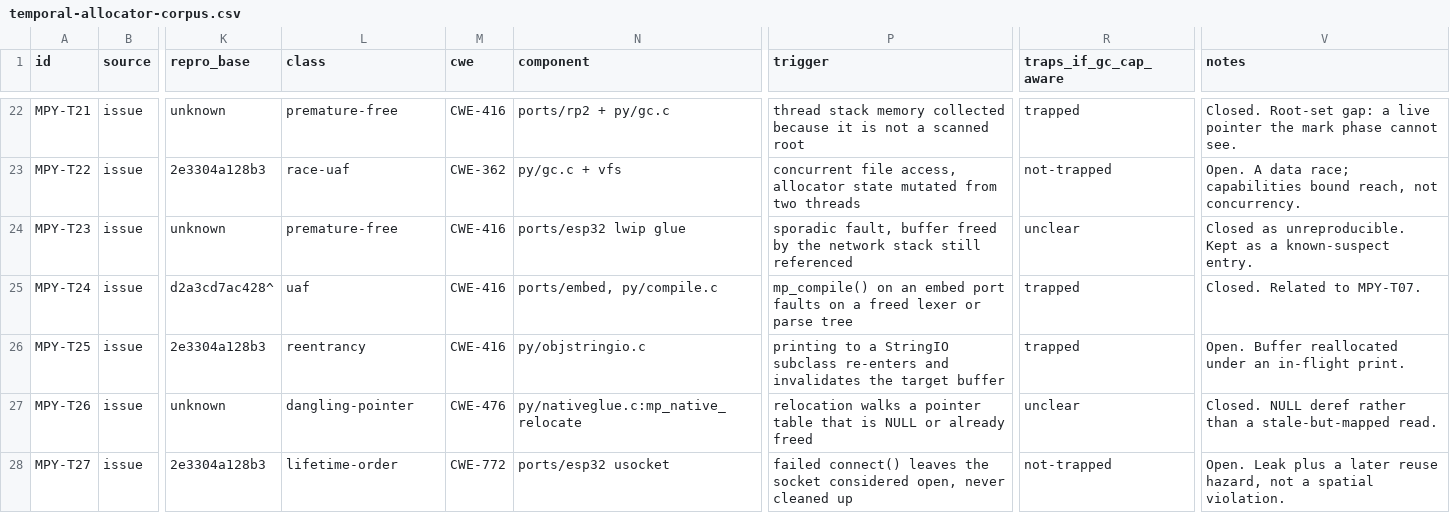
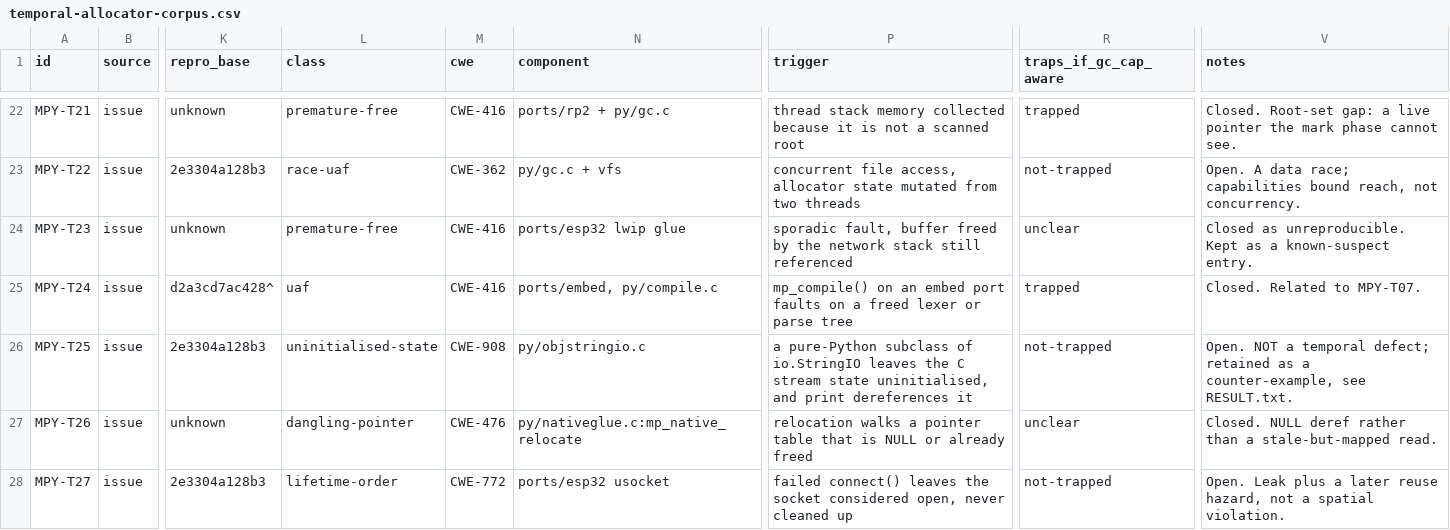
Before and after one commit to project-starch/llvm-capstone, a CSV file: capstone/benchmarks/micropython/temporal-corpus/temporal-allocator-corpus.csv, drawn as a sheet; only a part is shown, gaps mark what is left out; the diff names each change by its address in the sheet, - before the commit and + after, or states it on an @@ line.

Commit message:
RETRACTION: MPY-T25 is not a temporal defect, and cause 24 does not mean what the tally implied
Asked whether all eight domain-measured rows really are temporal safety cases,
checked, and one is not.

MPY-T25 / issue 10402 was filed here as reentrancy, CWE-416, with the note
"printing to a StringIO subclass re-enters and invalidates the target buffer".
That sentence was invented rather than read. The issue says the opposite, and the
reporter quotes the MicroPython documentation to say it: subclassing a stream in
pure Python is not supported. Nothing is freed and later used. The C-level stream
state is never initialised and print() dereferences it. Reclassified as
uninitialised-state, CWE-908, and kept only as a labelled counter-example.

The counter-example earns its place, because it corrects something the tally was
quietly implying. MPY-T25 halts with cause 24, an untagged word used as a
pointer, which is the SAME code MPY-T11 and MPY-T12 produce. So cause 24 does not
distinguish a temporal defect from an uninitialised one. It says only that a word
used as a pointer is not a capability. Anyone reading "three faulted with cause
24" as evidence about temporal protection would be wrong twice: once because the
MMU catches all three on stock anyway, and once because one of them is not a
lifetime bug at all.

The corrected numbers: eight rows measured in the domain, seven of them temporal,
six distinct defects once MPY-T02 and MPY-T05 are counted as the one defect they
are. Of those, two faulted and both faulted for a reason that is not temporal
safety. Zero were caught because an object was dead.

Checked and left standing: MPY-T11 and MPY-T12 do belong. Both are reported as
NULL dereferences, which is why the CWE on T12 is 476, but both reporters describe
a pointer into storage that was released underneath an in-flight operation, and
18619's author writes "the lookup returns a slot pointer into the now-freed table"
in as many words.

```diff
--- a/capstone/benchmarks/micropython/temporal-corpus/temporal-allocator-corpus.csv
+++ b/capstone/benchmarks/micropython/temporal-corpus/temporal-allocator-corpus.csv
-L26 (class): reentrancy
+L26 (class): uninitialised-state
-M26 (cwe): CWE-416
+M26 (cwe): CWE-908
-P26 (trigger): printing to a StringIO subclass re-enters and invalidates the target buffer
+P26 (trigger): a pure-Python subclass of io.StringIO leaves the C stream state uninitialised, and print dereferences it
-R26 (traps_if_gc_cap_aware): trapped
+R26 (traps_if_gc_cap_aware): not-trapped
-V26 (notes): Open. Buffer reallocated under an in-flight print.
+V26 (notes): Open. NOT a temporal defect; retained as a counter-example, see RESULT.txt.
```
Also changed, not shown: 5 other files.
